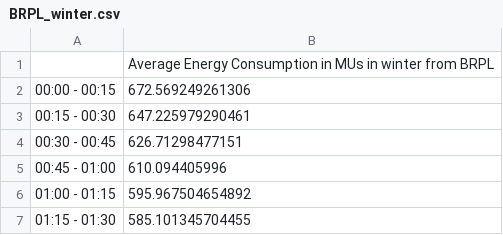
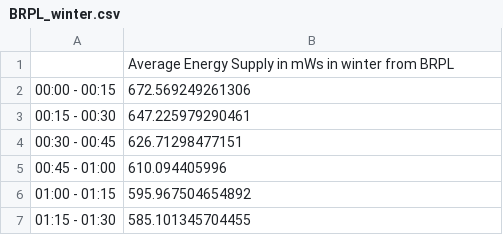
Before and after one commit to Ecohen4/Delhi, a CSV file: Bteam/CSVs/by_company/BRPL/BRPL_winter.csv, drawn as a sheet; only a part is shown.

```diff
--- a/Bteam/CSVs/by_company/BRPL/BRPL_winter.csv
+++ b/Bteam/CSVs/by_company/BRPL/BRPL_winter.csv
@@ -1,2 +1,2 @@
-"","Average Energy Consumption in MUs in winter from BRPL"
+"","Average Energy Supply in mWs in winter from BRPL"
 "00:00 - 00:15",672.569249261306
```
Also changed, not shown: Bteam/CSVs/by_company/BRPL/BRPL_fall.csv, Bteam/CSVs/by_company/BRPL/BRPL_monsoon.csv, 17 other files.
